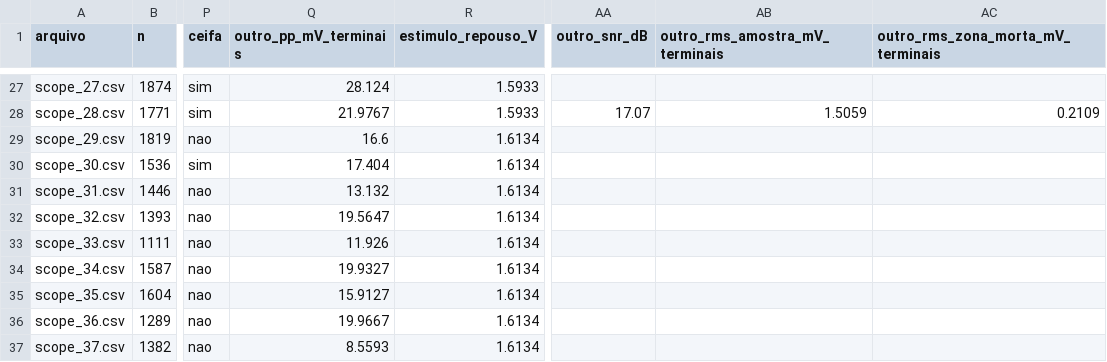
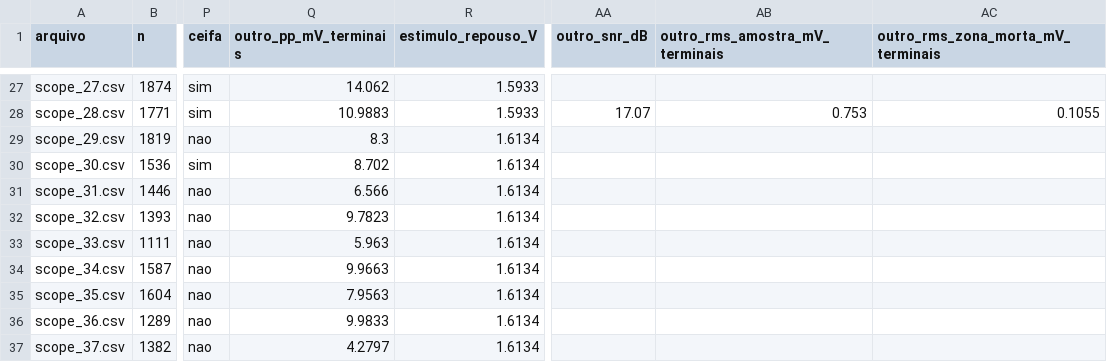
Before and after one commit to brunorchaves/EMG_BLE, a CSV file: stm32_dac_player/analise/resumo.csv, drawn as a sheet; only a part is shown, gaps mark what is left out; the diff covers the shown part only; the diff names each change by its address in the sheet, - before the commit and + after, or states it on an @@ line.

```diff
--- a/stm32_dac_player/analise/resumo.csv
+++ b/stm32_dac_player/analise/resumo.csv
-Q27 (outro_pp_mV_terminais): 28.124
+Q27 (outro_pp_mV_terminais): 14.062
-Q28 (outro_pp_mV_terminais): 21.9767
+Q28 (outro_pp_mV_terminais): 10.9883
-AB28 (outro_rms_amostra_mV_terminais): 1.5059
+AB28 (outro_rms_amostra_mV_terminais): 0.753
-AC28: 0.2109
+AC28: 0.1055
-Q29 (outro_pp_mV_terminais): 16.6
+Q29 (outro_pp_mV_terminais): 8.3
-Q30 (outro_pp_mV_terminais): 17.404
+Q30 (outro_pp_mV_terminais): 8.702
-Q31 (outro_pp_mV_terminais): 13.132
+Q31 (outro_pp_mV_terminais): 6.566
-Q32 (outro_pp_mV_terminais): 19.5647
+Q32 (outro_pp_mV_terminais): 9.7823
-Q33 (outro_pp_mV_terminais): 11.926
+Q33 (outro_pp_mV_terminais): 5.963
-Q34 (outro_pp_mV_terminais): 19.9327
+Q34 (outro_pp_mV_terminais): 9.9663
-Q35 (outro_pp_mV_terminais): 15.9127
+Q35 (outro_pp_mV_terminais): 7.9563
-Q36 (outro_pp_mV_terminais): 19.9667
+Q36 (outro_pp_mV_terminais): 9.9833
-Q37 (outro_pp_mV_terminais): 8.5593
+Q37 (outro_pp_mV_terminais): 4.2797
```
Also changed, not shown: 32 edited cells elsewhere in this file, 3 other files.
